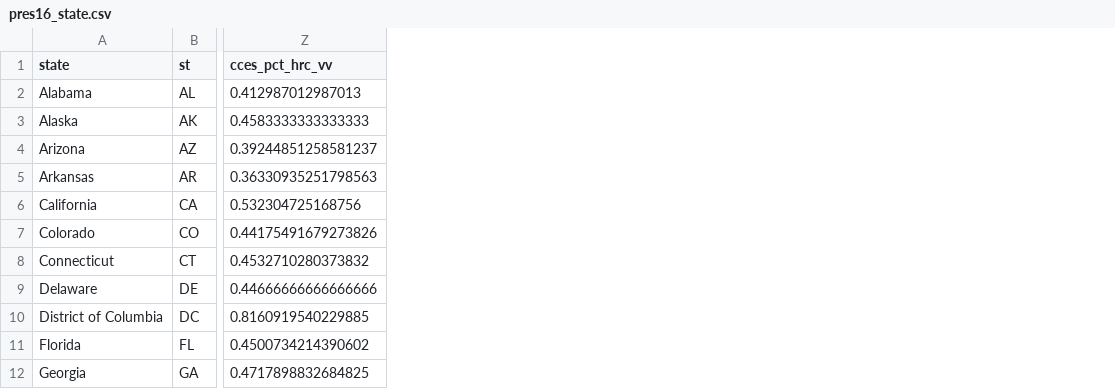
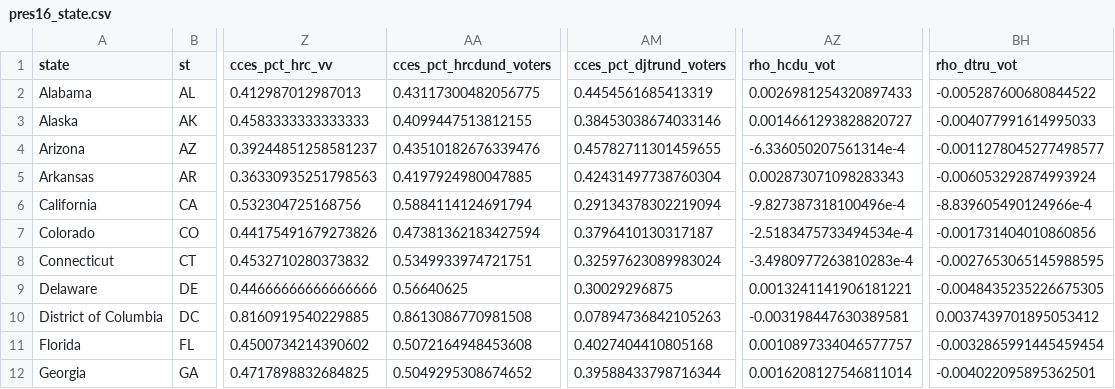
Before and after one commit to kuriwaki/poll_error, a CSV file: data/output/pres16_state.csv, drawn as a sheet; only a part is shown, gaps mark what is left out; the diff names each change by its address in the sheet, - before the commit and + after, or states it on an @@ line.

Commit message:
try estimating raw by assuming partisan undecideds will vote their party in pres

```diff
--- a/data/output/pres16_state.csv
+++ b/data/output/pres16_state.csv
+column AA (cces_pct_hrcdund_voters), rows 2-12: 0.43117300482056775 | 0.4099447513812155 | 0.43510182676339476 | 0.4197924980047885 | 0.5884114124691794 | 0.47381362183427594 | 0.5349933974721751 | 0.56640625 | 0.8613086770981508 | 0.5072164948453608 | 0.5049295308674652
+column AM (cces_pct_djtrund_voters), rows 2-12: 0.4454561685413319 | 0.38453038674033146 | 0.45782711301459655 | 0.42431497738760304 | 0.29134378302219094 | 0.3796410130317187 | 0.32597623089983024 | 0.30029296875 | 0.07894736842105263 | 0.4027404410805168 | 0.39588433798716344
+column AZ (rho_hcdu_vot), rows 2-12: 0.0026981254320897433 | 0.0014661293828820727 | -6.336050207561314e-4 | 0.002873071098283343 | -9.827387318100496e-4 | -2.5183475733494534e-4 | -3.4980977263810283e-4 | 0.0013241141906181221 | -0.003198447630389581 | 0.0010897334046577757 | 0.0016208127546811014
+column BH (rho_dtru_vot), rows 2-12: -0.005287600680844522 | -0.004077991614995033 | -0.0011278045277498577 | -0.006053292874993924 | -8.839605490124966e-4 | -0.001731404010860856 | -0.0027653065145988595 | -0.0048435235226675305 | 0.0037439701895053412 | -0.0032865991445459454 | -0.004022095895362501
```
Also changed, not shown: 6 other files.
